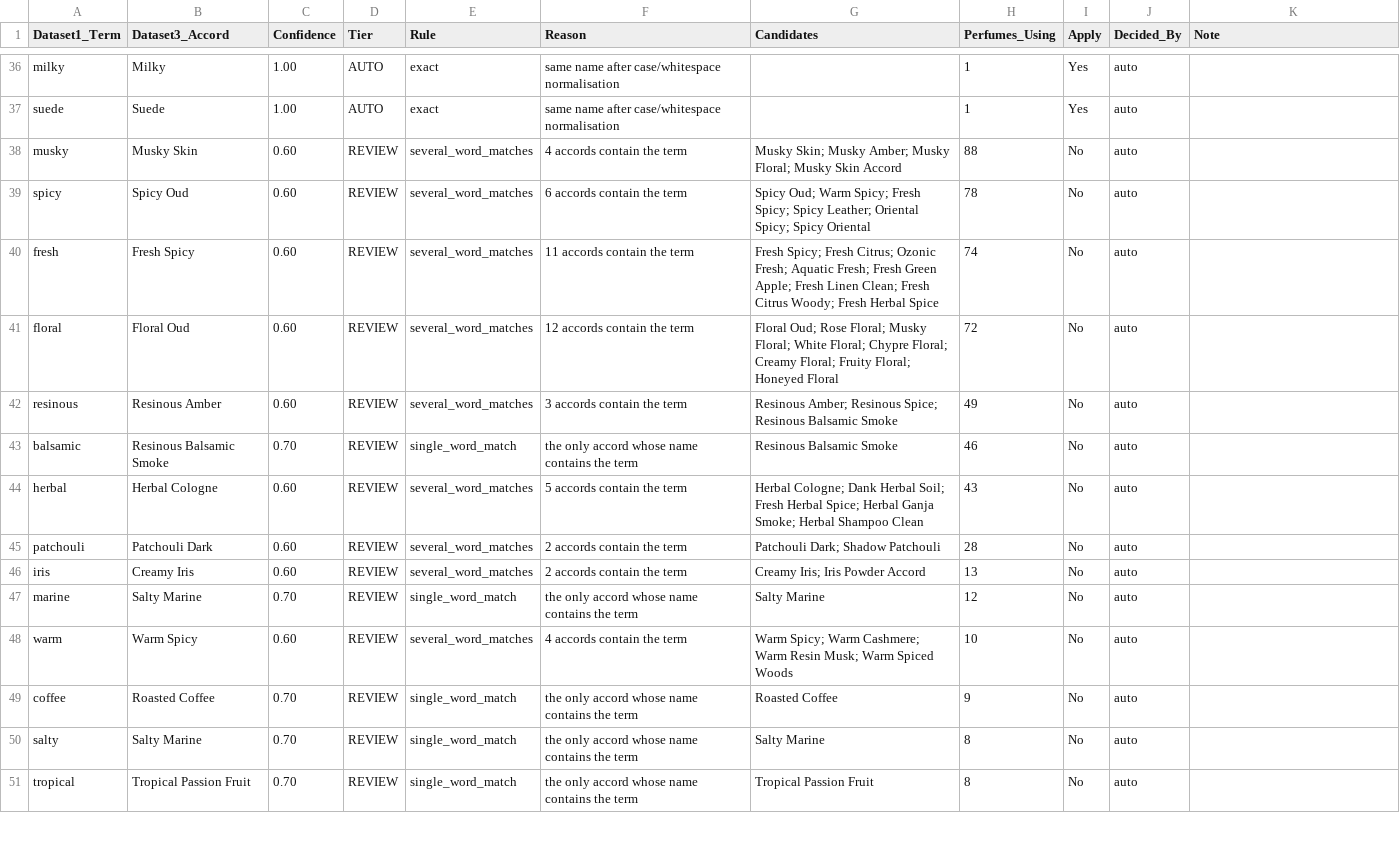
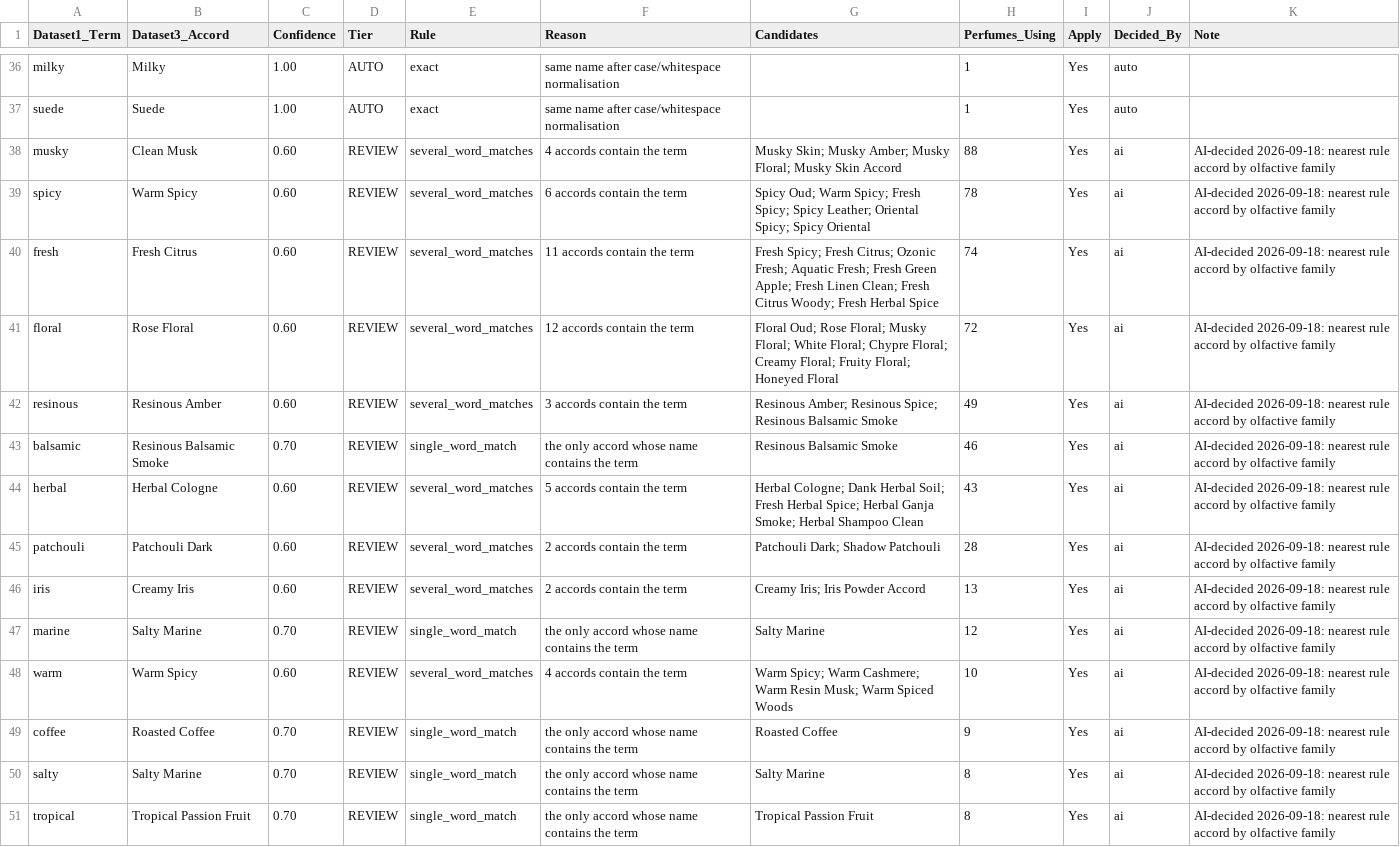
Before and after one commit to fzakir65/Farhan-Project-main, a CSV file: perfume-ai-system/data/accord_name_aliases.csv, drawn as a sheet; only a part is shown, gaps mark what is left out; the diff covers the shown part only.

```diff
--- a/perfume-ai-system/data/accord_name_aliases.csv
+++ b/perfume-ai-system/data/accord_name_aliases.csv
@@ -37,15 +37,15 @@ milky,Milky,1.00,AUTO,exact,same name after case/whitespace normalisation,,1,Yes
 suede,Suede,1.00,AUTO,exact,same name after case/whitespace normalisation,,1,Yes,auto,
-musky,Musky Skin,0.60,REVIEW,several_word_matches,4 accords contain the term,Musky Skin; Musky Amber; Musky Floral; Musky Skin Accord,88,No,auto,
-spicy,Spicy Oud,0.60,REVIEW,several_word_matches,6 accords contain the term,Spicy Oud; Warm Spicy; Fresh Spicy; Spicy Leather; Oriental Spicy; Spicy Oriental,78,No,auto,
-fresh,Fresh Spicy,0.60,REVIEW,several_word_matches,11 accords contain the term,Fresh Spicy; Fresh Citrus; Ozonic Fresh; Aquatic Fresh; Fresh Green Apple; Fresh Linen Clean; Fresh Citrus Woody; Fresh Herbal Spice,74,No,auto,
-floral,Floral Oud,0.60,REVIEW,several_word_matches,12 accords contain the term,Floral Oud; Rose Floral; Musky Floral; White Floral; Chypre Floral; Creamy Floral; Fruity Floral; Honeyed Floral,72,No,auto,
-resinous,Resinous Amber,0.60,REVIEW,several_word_matches,3 accords contain the term,Resinous Amber; Resinous Spice; Resinous Balsamic Smoke,49,No,auto,
-balsamic,Resinous Balsamic Smoke,0.70,REVIEW,single_word_match,the only accord whose name contains the term,Resinous Balsamic Smoke,46,No,auto,
-herbal,Herbal Cologne,0.60,REVIEW,several_word_matches,5 accords contain the term,Herbal Cologne; Dank Herbal Soil; Fresh Herbal Spice; Herbal Ganja Smoke; Herbal Shampoo Clean,43,No,auto,
-patchouli,Patchouli Dark,0.60,REVIEW,several_word_matches,2 accords contain the term,Patchouli Dark; Shadow Patchouli,28,No,auto,
-iris,Creamy Iris,0.60,REVIEW,several_word_matches,2 accords contain the term,Creamy Iris; Iris Powder Accord,13,No,auto,
-marine,Salty Marine,0.70,REVIEW,single_word_match,the only accord whose name contains the term,Salty Marine,12,No,auto,
-warm,Warm Spicy,0.60,REVIEW,several_word_matches,4 accords contain the term,Warm Spicy; Warm Cashmere; Warm Resin Musk; Warm Spiced Woods,10,No,auto,
-coffee,Roasted Coffee,0.70,REVIEW,single_word_match,the only accord whose name contains the term,Roasted Coffee,9,No,auto,
-salty,Salty Marine,0.70,REVIEW,single_word_match,the only accord whose name contains the term,Salty Marine,8,No,auto,
-tropical,Tropical Passion Fruit,0.70,REVIEW,single_word_match,the only accord whose name contains the term,Tropical Passion Fruit,8,No,auto,
+musky,Clean Musk,0.60,REVIEW,several_word_matches,4 accords contain the term,Musky Skin; Musky Amber; Musky Floral; Musky Skin Accord,88,Yes,ai,AI-decided 2026-09-18: nearest rule accord by olfactive family
+spicy,Warm Spicy,0.60,REVIEW,several_word_matches,6 accords contain the term,Spicy Oud; Warm Spicy; Fresh Spicy; Spicy Leather; Oriental Spicy; Spicy Oriental,78,Yes,ai,AI-decided 2026-09-18: nearest rule accord by olfactive family
+fresh,Fresh Citrus,0.60,REVIEW,several_word_matches,11 accords contain the term,Fresh Spicy; Fresh Citrus; Ozonic Fresh; Aquatic Fresh; Fresh Green Apple; Fresh Linen Clean; Fresh Citrus Woody; Fresh Herbal Spice,74,Yes,ai,AI-decided 2026-09-18: nearest rule accord by olfactive family
+floral,Rose Floral,0.60,REVIEW,several_word_matches,12 accords contain the term,Floral Oud; Rose Floral; Musky Floral; White Floral; Chypre Floral; Creamy Floral; Fruity Floral; Honeyed Floral,72,Yes,ai,AI-decided 2026-09-18: nearest rule accord by olfactive family
+resinous,Resinous Amber,0.60,REVIEW,several_word_matches,3 accords contain the term,Resinous Amber; Resinous Spice; Resinous Balsamic Smoke,49,Yes,ai,AI-decided 2026-09-18: nearest rule accord by olfactive family
+balsamic,Resinous Balsamic Smoke,0.70,REVIEW,single_word_match,the only accord whose name contains the term,Resinous Balsamic Smoke,46,Yes,ai,AI-decided 2026-09-18: nearest rule accord by olfactive family
+herbal,Herbal Cologne,0.60,REVIEW,several_word_matches,5 accords contain the term,Herbal Cologne; Dank Herbal Soil; Fresh Herbal Spice; Herbal Ganja Smoke; Herbal Shampoo Clean,43,Yes,ai,AI-decided 2026-09-18: nearest rule accord by olfactive family
+patchouli,Patchouli Dark,0.60,REVIEW,several_word_matches,2 accords contain the term,Patchouli Dark; Shadow Patchouli,28,Yes,ai,AI-decided 2026-09-18: nearest rule accord by olfactive family
+iris,Creamy Iris,0.60,REVIEW,several_word_matches,2 accords contain the term,Creamy Iris; Iris Powder Accord,13,Yes,ai,AI-decided 2026-09-18: nearest rule accord by olfactive family
+marine,Salty Marine,0.70,REVIEW,single_word_match,the only accord whose name contains the term,Salty Marine,12,Yes,ai,AI-decided 2026-09-18: nearest rule accord by olfactive family
+warm,Warm Spicy,0.60,REVIEW,several_word_matches,4 accords contain the term,Warm Spicy; Warm Cashmere; Warm Resin Musk; Warm Spiced Woods,10,Yes,ai,AI-decided 2026-09-18: nearest rule accord by olfactive family
+coffee,Roasted Coffee,0.70,REVIEW,single_word_match,the only accord whose name contains the term,Roasted Coffee,9,Yes,ai,AI-decided 2026-09-18: nearest rule accord by olfactive family
+salty,Salty Marine,0.70,REVIEW,single_word_match,the only accord whose name contains the term,Salty Marine,8,Yes,ai,AI-decided 2026-09-18: nearest rule accord by olfactive family
+tropical,Tropical Passion Fruit,0.70,REVIEW,single_word_match,the only accord whose name contains the term,Tropical Passion Fruit,8,Yes,ai,AI-decided 2026-09-18: nearest rule accord by olfactive family
```
Also changed, not shown: 141 edited cells elsewhere in this file, perfume-ai-system/data/dataset2_notes.csv, perfume-ai-system/data/dataset3_accords.csv, 16 other files.
